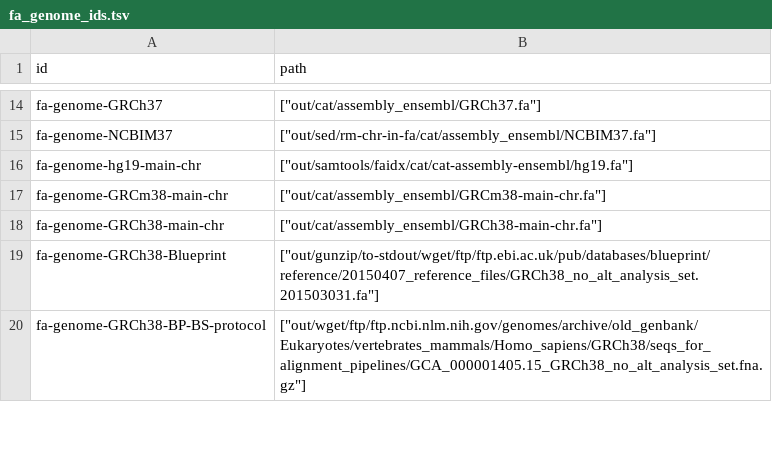
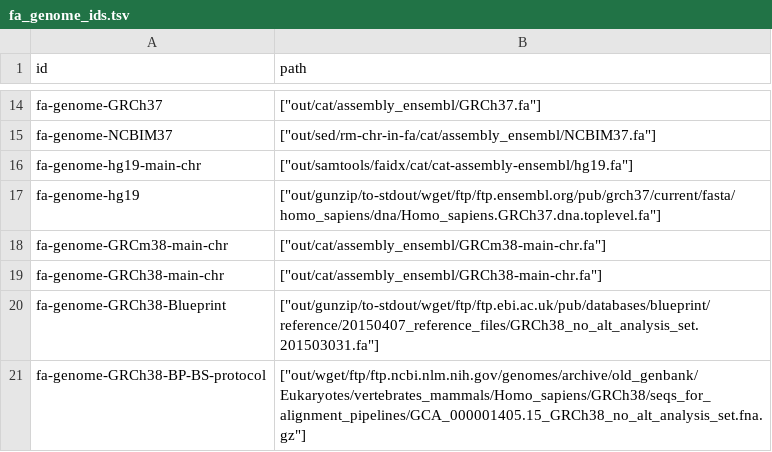
Before and after one commit to guillaumecharbonnier/mw-lib, a TSV file: src/snakemake/tables/fa_genome_ids.tsv, drawn as a sheet; only a part is shown, gaps mark what is left out; the diff names each change by its address in the sheet, - before the commit and + after, or states it on an @@ line.

```diff
--- a/src/snakemake/tables/fa_genome_ids.tsv
+++ b/src/snakemake/tables/fa_genome_ids.tsv
+row 17: fa-genome-hg19 | ["out/gunzip/to-stdout/wget/ftp/ftp.ensembl.org/pub/grch37/current/fasta/homo_sapiens/dna/Homo_sapiens.GRCh37.dna.toplevel.fa"]
```
Also changed, not shown: src/snakemake/tables/extra/extraids.tsv, src/snakemake/tables/extra/protectedunderscores.tsv, 33 other files.
